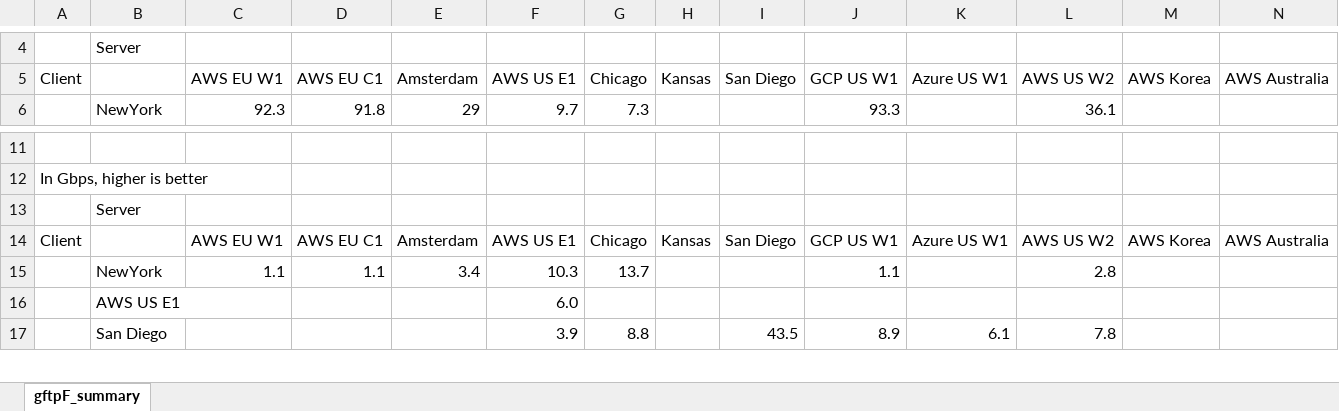
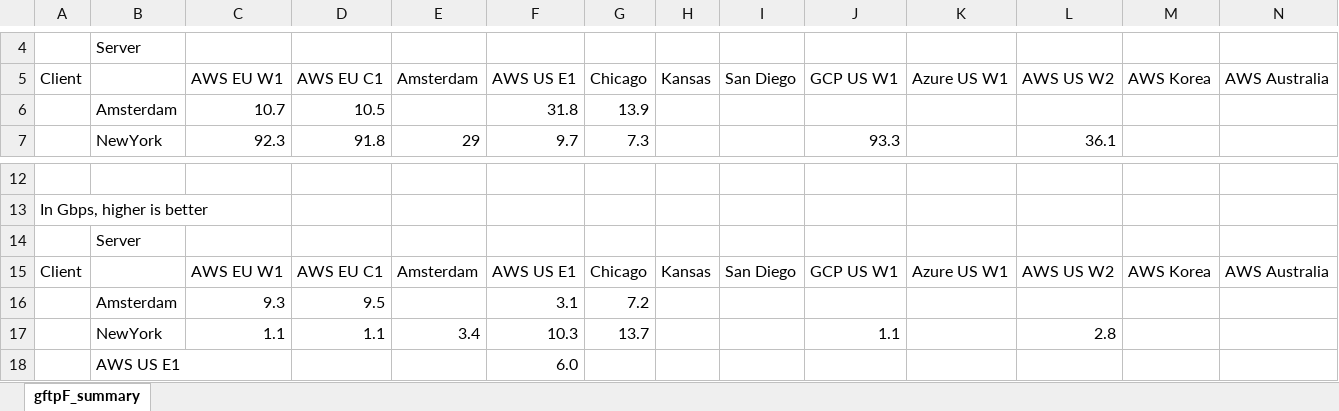
Before and after one commit to sfiligoi/tnrp-net-tests, an Excel workbook: summary_data/gftp_summary.xlsx, sheet gftpF_summary, drawn as a sheet; only a part is shown, gaps mark what is left out; the shorter side is filled out with more unchanged rows; values as stored, in another font and other column widths than the file's, no borders; the diff names each change by its address in the sheet, - before the commit and + after, or states it on an @@ line.

```diff
--- a/summary_data/gftp_summary.xlsx (sheet gftpF_summary)
+++ b/summary_data/gftp_summary.xlsx (sheet gftpF_summary)
+row 6:  | Amsterdam | 10.7 | 10.5 |  | 31.8 | 13.9
+row 16:  | Amsterdam | 9.3 | 9.5 |  | 3.1 | 7.2
```
Also changed, not shown: summary_data/gftpF_summary.xlsx, 2 other files.
